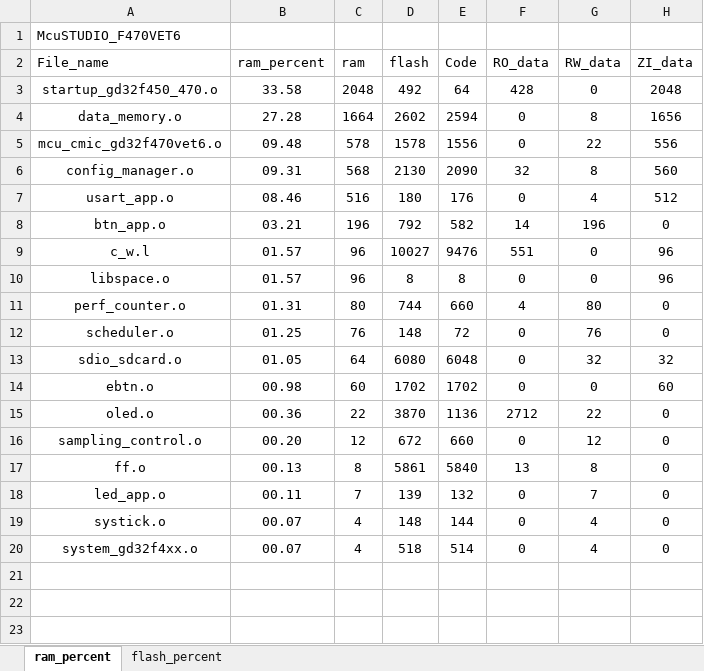
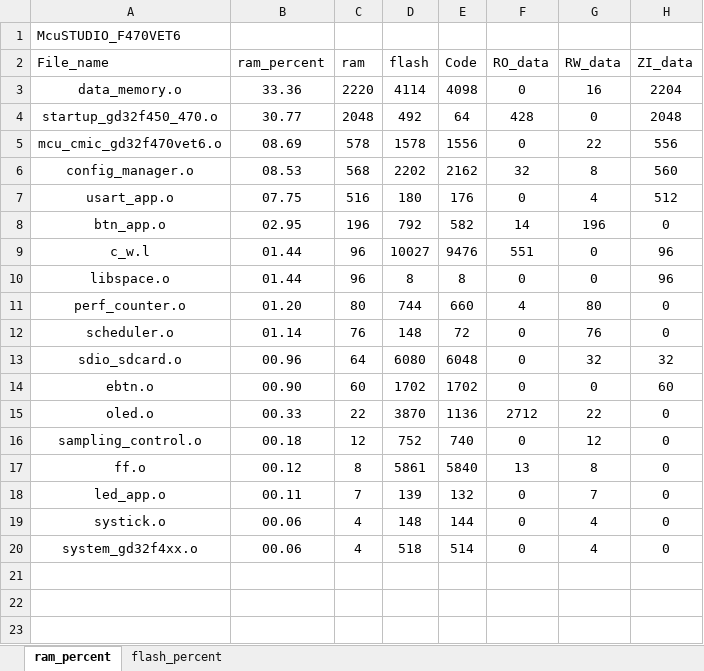
Before and after one commit to Rolmoland/Gamecc, an Excel workbook: MDK/McuSTUDIO_F470VET6_analysis.xlsx, sheet ram_percent, drawn as a sheet; only a part is shown; values as stored, in another font and other column widths than the file's, no borders; charts and pictures and table styles not drawn; removed rows and columns are numbered as before the commit, all else as after; the diff names each change by its address in the sheet, - before the commit and + after, or states it on an @@ line.

```diff
--- a/MDK/McuSTUDIO_F470VET6_analysis.xlsx (sheet ram_percent)
+++ b/MDK/McuSTUDIO_F470VET6_analysis.xlsx (sheet ram_percent)
+row 3: data_memory.o | 33.36 | 2220 | 4114 | 4098 | 0 | 16 | 2204
-B4 (ram_percent): 33.58
+B4 (ram_percent): 30.77
-row 4: data_memory.o | 27.28 | 1664 | 2602 | 2594 | 0 | 8 | 1656
-B5 (ram_percent): 09.48
+B5 (ram_percent): 08.69
-B6 (ram_percent): 09.31
+B6 (ram_percent): 08.53
-D6 (flash): 2130
+D6 (flash): 2202
-E6 (Code): 2090
+E6 (Code): 2162
-B7 (ram_percent): 08.46
+B7 (ram_percent): 07.75
-B8 (ram_percent): 03.21
+B8 (ram_percent): 02.95
-B9:B10 (ram_percent): 01.57
+B9:B10 (ram_percent): 01.44
-B11 (ram_percent): 01.31
+B11 (ram_percent): 01.20
-B12 (ram_percent): 01.25
+B12 (ram_percent): 01.14
-B13 (ram_percent): 01.05
+B13 (ram_percent): 00.96
-B14 (ram_percent): 00.98
+B14 (ram_percent): 00.90
-B15 (ram_percent): 00.36
+B15 (ram_percent): 00.33
-B16 (ram_percent): 00.20
+B16 (ram_percent): 00.18
-D16 (flash): 672
+D16 (flash): 752
-E16 (Code): 660
+E16 (Code): 740
-B17 (ram_percent): 00.13
+B17 (ram_percent): 00.12
-B19:B20 (ram_percent): 00.07
+B19:B20 (ram_percent): 00.06
```
Also changed, not shown: sheet flash_percent, charts or pictures, 49 other files.
